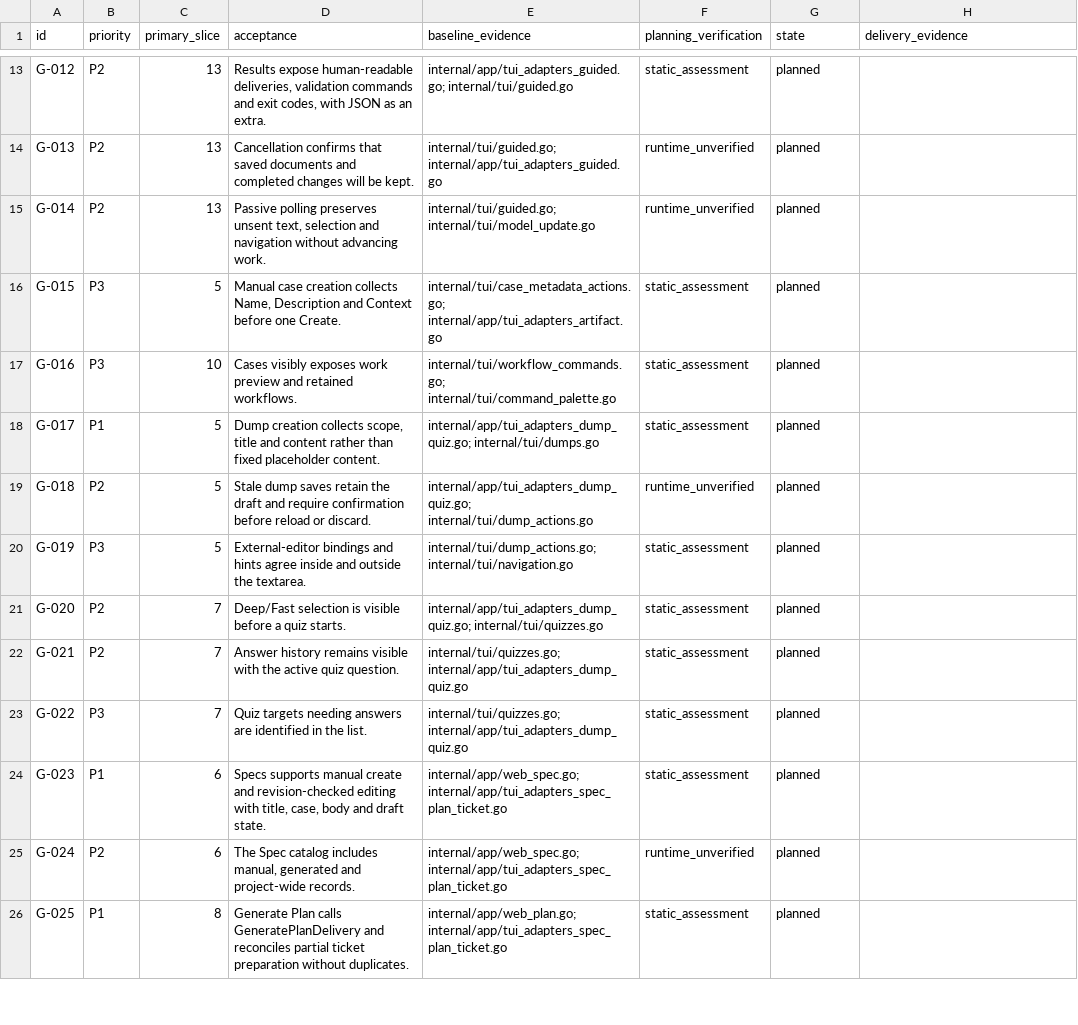
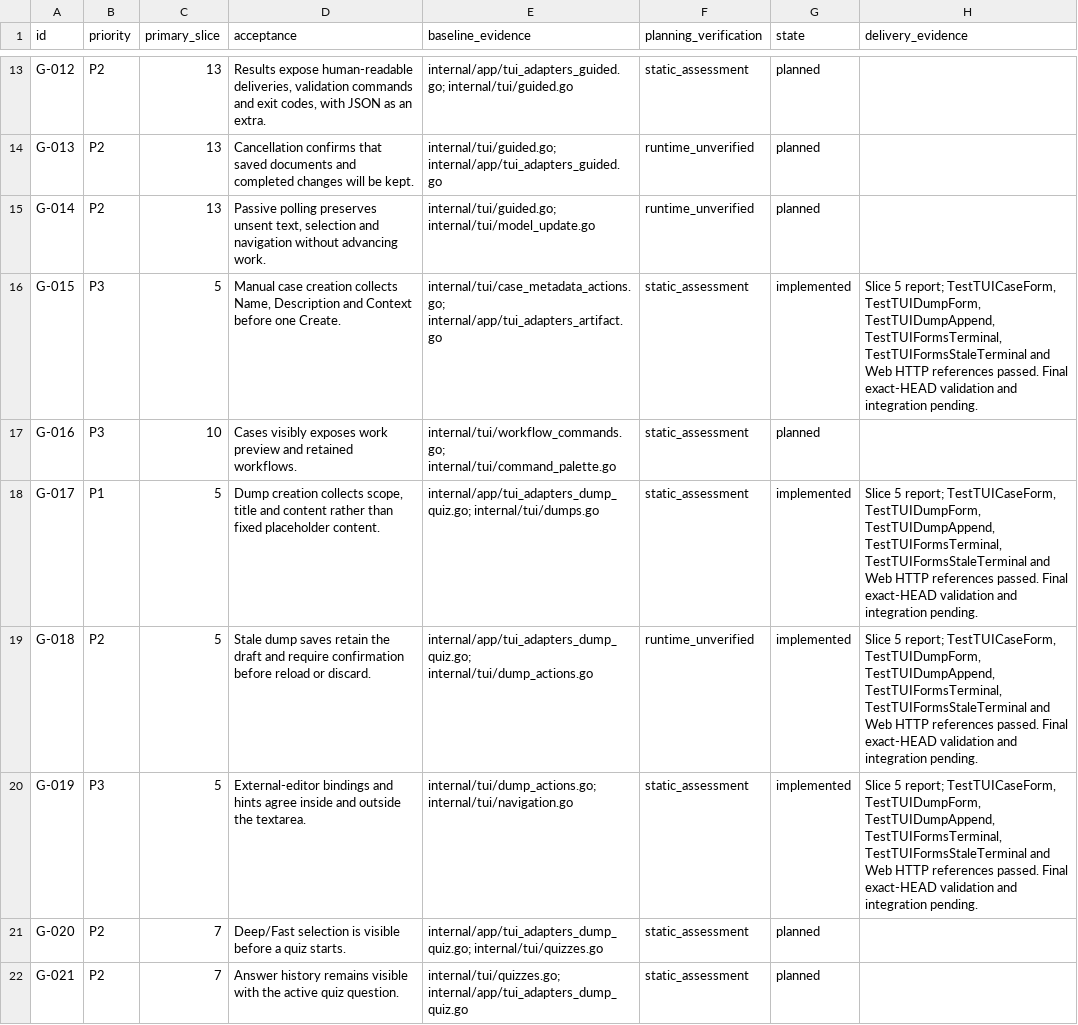
Before and after one commit to adrianpk/chr, a CSV file: ops/default/plan/web-tui-parity-coverage.csv, drawn as a sheet; only a part is shown, gaps mark what is left out; the shorter side is filled out with more unchanged rows.

Commit message:
docs(parity): report complete TUI case and dump forms

```diff
--- a/ops/default/plan/web-tui-parity-coverage.csv
+++ b/ops/default/plan/web-tui-parity-coverage.csv
@@ -15,7 +15,7 @@ G-013,P2,13,Cancellation confirms that saved documents and completed changes wil
 G-014,P2,13,"Passive polling preserves unsent text, selection and navigation without advancing work.",internal/tui/guided.go; internal/tui/model_update.go,runtime_unverified,planned,
-G-015,P3,5,"Manual case creation collects Name, Description and Context before one Create.",internal/tui/case_metadata_actions.go; internal/app/tui_adapters_artifact.go,static_assessment,planned,
+G-015,P3,5,"Manual case creation collects Name, Description and Context before one Create.",internal/tui/case_metadata_actions.go; internal/app/tui_adapters_artifact.go,static_assessment,implemented,"Slice 5 report; TestTUICaseForm, TestTUIDumpForm, TestTUIDumpAppend, TestTUIFormsTerminal, TestTUIFormsStaleTerminal and Web HTTP references passed. Final exact-HEAD validation and integration pending."
 G-016,P3,10,Cases visibly exposes work preview and retained workflows.,internal/tui/workflow_commands.go; internal/tui/command_palette.go,static_assessment,planned,
-G-017,P1,5,"Dump creation collects scope, title and content rather than fixed placeholder content.",internal/app/tui_adapters_dump_quiz.go; internal/tui/dumps.go,static_assessment,planned,
-G-018,P2,5,Stale dump saves retain the draft and require confirmation before reload or discard.,internal/app/tui_adapters_dump_quiz.go; internal/tui/dump_actions.go,runtime_unverified,planned,
-G-019,P3,5,External-editor bindings and hints agree inside and outside the textarea.,internal/tui/dump_actions.go; internal/tui/navigation.go,static_assessment,planned,
+G-017,P1,5,"Dump creation collects scope, title and content rather than fixed placeholder content.",internal/app/tui_adapters_dump_quiz.go; internal/tui/dumps.go,static_assessment,implemented,"Slice 5 report; TestTUICaseForm, TestTUIDumpForm, TestTUIDumpAppend, TestTUIFormsTerminal, TestTUIFormsStaleTerminal and Web HTTP references passed. Final exact-HEAD validation and integration pending."
+G-018,P2,5,Stale dump saves retain the draft and require confirmation before reload or discard.,internal/app/tui_adapters_dump_quiz.go; internal/tui/dump_actions.go,runtime_unverified,implemented,"Slice 5 report; TestTUICaseForm, TestTUIDumpForm, TestTUIDumpAppend, TestTUIFormsTerminal, TestTUIFormsStaleTerminal and Web HTTP references passed. Final exact-HEAD validation and integration pending."
+G-019,P3,5,External-editor bindings and hints agree inside and outside the textarea.,internal/tui/dump_actions.go; internal/tui/navigation.go,static_assessment,implemented,"Slice 5 report; TestTUICaseForm, TestTUIDumpForm, TestTUIDumpAppend, TestTUIFormsTerminal, TestTUIFormsStaleTerminal and Web HTTP references passed. Final exact-HEAD validation and integration pending."
 G-020,P2,7,Deep/Fast selection is visible before a quiz starts.,internal/app/tui_adapters_dump_quiz.go; internal/tui/quizzes.go,static_assessment,planned,
```
Also changed, not shown: 7 other files.
